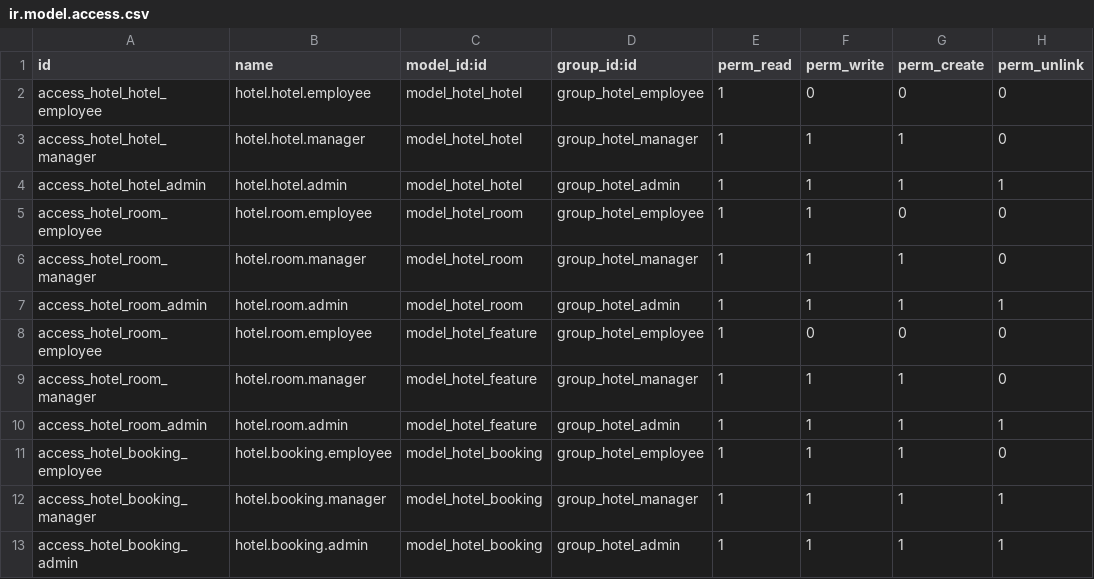
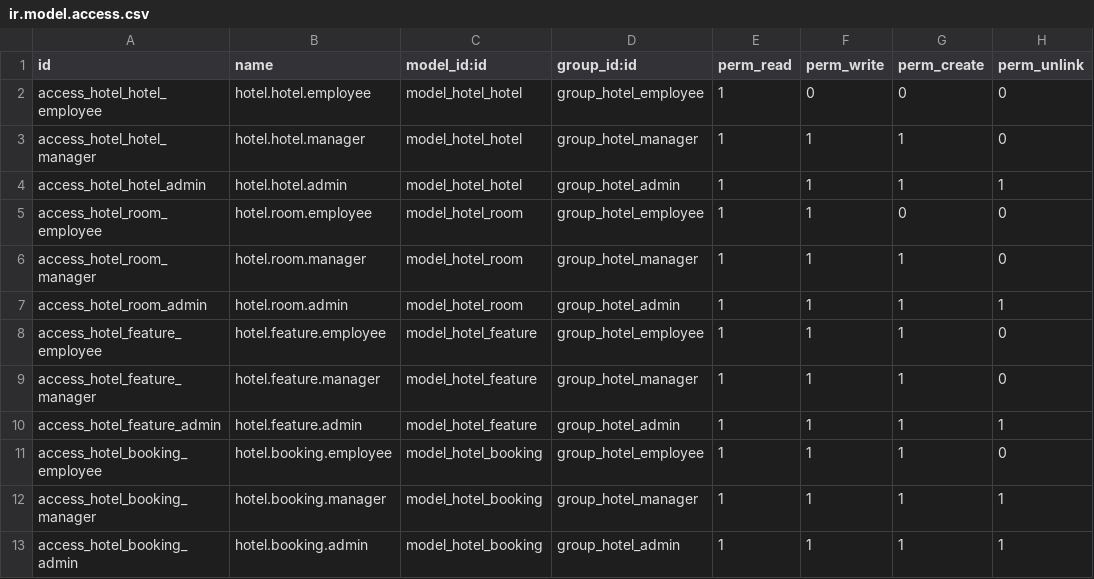
Before and after one commit to hoangle1269/odoo_hms_hr, a CSV file: security/ir.model.access.csv, drawn as a sheet.

```diff
--- a/security/ir.model.access.csv
+++ b/security/ir.model.access.csv
@@ -7,5 +7,5 @@ access_hotel_room_manager,hotel.room.manager,model_hotel_room,group_hotel_manage
 access_hotel_room_admin,hotel.room.admin,model_hotel_room,group_hotel_admin,1,1,1,1
-access_hotel_room_employee,hotel.room.employee,model_hotel_feature,group_hotel_employee,1,0,0,0
-access_hotel_room_manager,hotel.room.manager,model_hotel_feature,group_hotel_manager,1,1,1,0
-access_hotel_room_admin,hotel.room.admin,model_hotel_feature,group_hotel_admin,1,1,1,1
+access_hotel_feature_employee,hotel.feature.employee,model_hotel_feature,group_hotel_employee,1,1,1,0
+access_hotel_feature_manager,hotel.feature.manager,model_hotel_feature,group_hotel_manager,1,1,1,0
+access_hotel_feature_admin,hotel.feature.admin,model_hotel_feature,group_hotel_admin,1,1,1,1
 access_hotel_booking_employee,hotel.booking.employee,model_hotel_booking,group_hotel_employee,1,1,1,0
```
Also changed, not shown: 8 other files.
